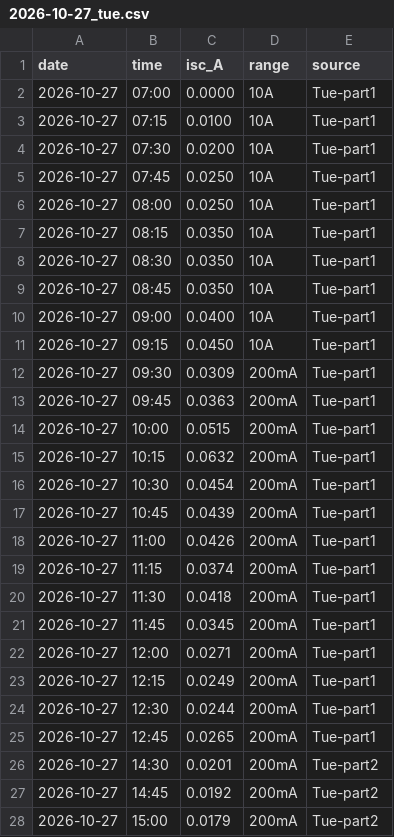
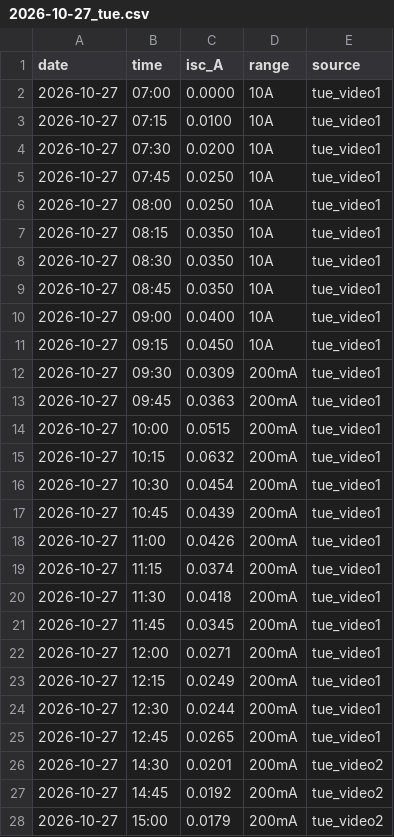
Before and after one commit to eniwmohamed-gif/desk-solar-pv-logging, a CSV file: data/2026-10-27_tue.csv, drawn as a sheet; only a part is shown; the diff covers the shown part only.

```diff
--- a/data/2026-10-27_tue.csv
+++ b/data/2026-10-27_tue.csv
@@ -1,28 +1,28 @@
 date,time,isc_A,range,source
-2026-10-27,07:00,0.0000,10A,Tue-part1
-2026-10-27,07:15,0.0100,10A,Tue-part1
-2026-10-27,07:30,0.0200,10A,Tue-part1
-2026-10-27,07:45,0.0250,10A,Tue-part1
-2026-10-27,08:00,0.0250,10A,Tue-part1
-2026-10-27,08:15,0.0350,10A,Tue-part1
-2026-10-27,08:30,0.0350,10A,Tue-part1
-2026-10-27,08:45,0.0350,10A,Tue-part1
-2026-10-27,09:00,0.0400,10A,Tue-part1
-2026-10-27,09:15,0.0450,10A,Tue-part1
-2026-10-27,09:30,0.0309,200mA,Tue-part1
-2026-10-27,09:45,0.0363,200mA,Tue-part1
-2026-10-27,10:00,0.0515,200mA,Tue-part1
-2026-10-27,10:15,0.0632,200mA,Tue-part1
-2026-10-27,10:30,0.0454,200mA,Tue-part1
-2026-10-27,10:45,0.0439,200mA,Tue-part1
-2026-10-27,11:00,0.0426,200mA,Tue-part1
-2026-10-27,11:15,0.0374,200mA,Tue-part1
-2026-10-27,11:30,0.0418,200mA,Tue-part1
-2026-10-27,11:45,0.0345,200mA,Tue-part1
-2026-10-27,12:00,0.0271,200mA,Tue-part1
-2026-10-27,12:15,0.0249,200mA,Tue-part1
-2026-10-27,12:30,0.0244,200mA,Tue-part1
-2026-10-27,12:45,0.0265,200mA,Tue-part1
-2026-10-27,14:30,0.0201,200mA,Tue-part2
-2026-10-27,14:45,0.0192,200mA,Tue-part2
-2026-10-27,15:00,0.0179,200mA,Tue-part2
+2026-10-27,07:00,0.0000,10A,tue_video1
+2026-10-27,07:15,0.0100,10A,tue_video1
+2026-10-27,07:30,0.0200,10A,tue_video1
+2026-10-27,07:45,0.0250,10A,tue_video1
+2026-10-27,08:00,0.0250,10A,tue_video1
+2026-10-27,08:15,0.0350,10A,tue_video1
+2026-10-27,08:30,0.0350,10A,tue_video1
+2026-10-27,08:45,0.0350,10A,tue_video1
+2026-10-27,09:00,0.0400,10A,tue_video1
+2026-10-27,09:15,0.0450,10A,tue_video1
+2026-10-27,09:30,0.0309,200mA,tue_video1
+2026-10-27,09:45,0.0363,200mA,tue_video1
+2026-10-27,10:00,0.0515,200mA,tue_video1
+2026-10-27,10:15,0.0632,200mA,tue_video1
+2026-10-27,10:30,0.0454,200mA,tue_video1
+2026-10-27,10:45,0.0439,200mA,tue_video1
+2026-10-27,11:00,0.0426,200mA,tue_video1
+2026-10-27,11:15,0.0374,200mA,tue_video1
+2026-10-27,11:30,0.0418,200mA,tue_video1
+2026-10-27,11:45,0.0345,200mA,tue_video1
+2026-10-27,12:00,0.0271,200mA,tue_video1
+2026-10-27,12:15,0.0249,200mA,tue_video1
+2026-10-27,12:30,0.0244,200mA,tue_video1
+2026-10-27,12:45,0.0265,200mA,tue_video1
+2026-10-27,14:30,0.0201,200mA,tue_video2
+2026-10-27,14:45,0.0192,200mA,tue_video2
+2026-10-27,15:00,0.0179,200mA,tue_video2
```
Also changed, not shown: 6 edited cells elsewhere in this file, data/2026-10-25_sun.csv, data/2026-10-26_mon.csv, 2 other files.
